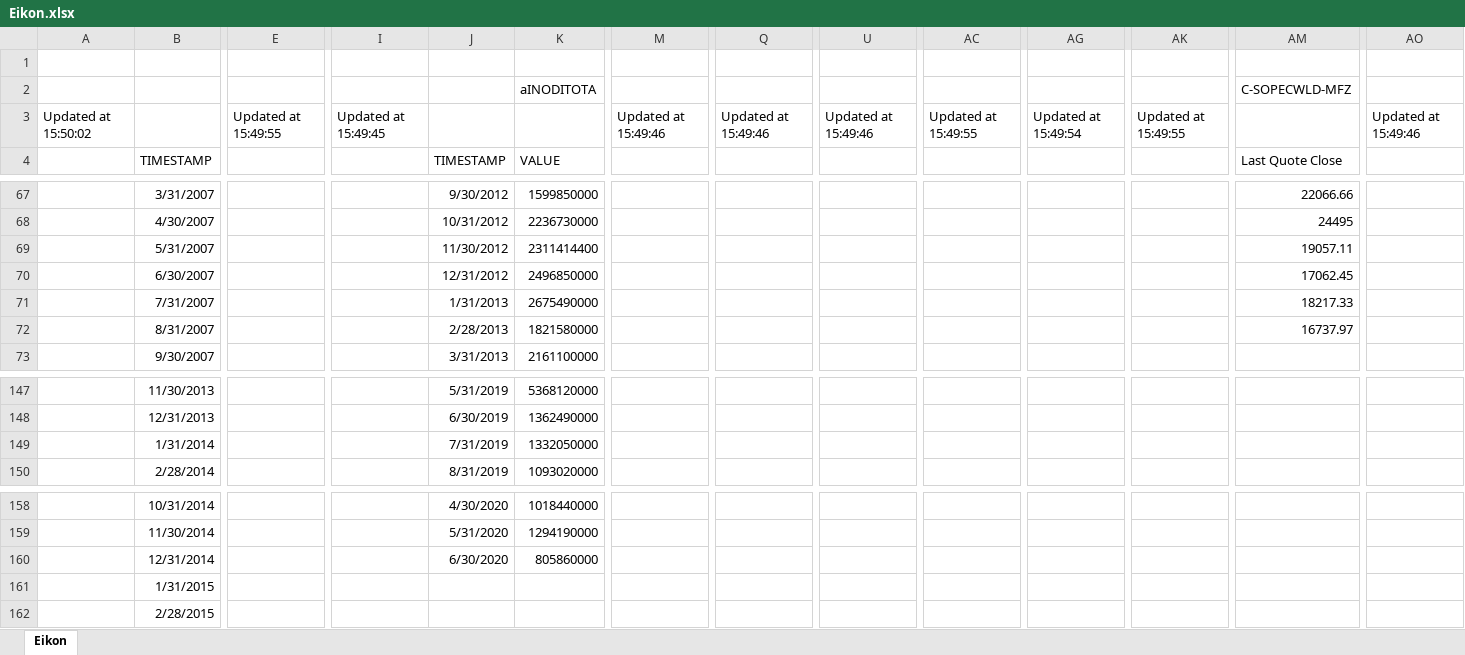
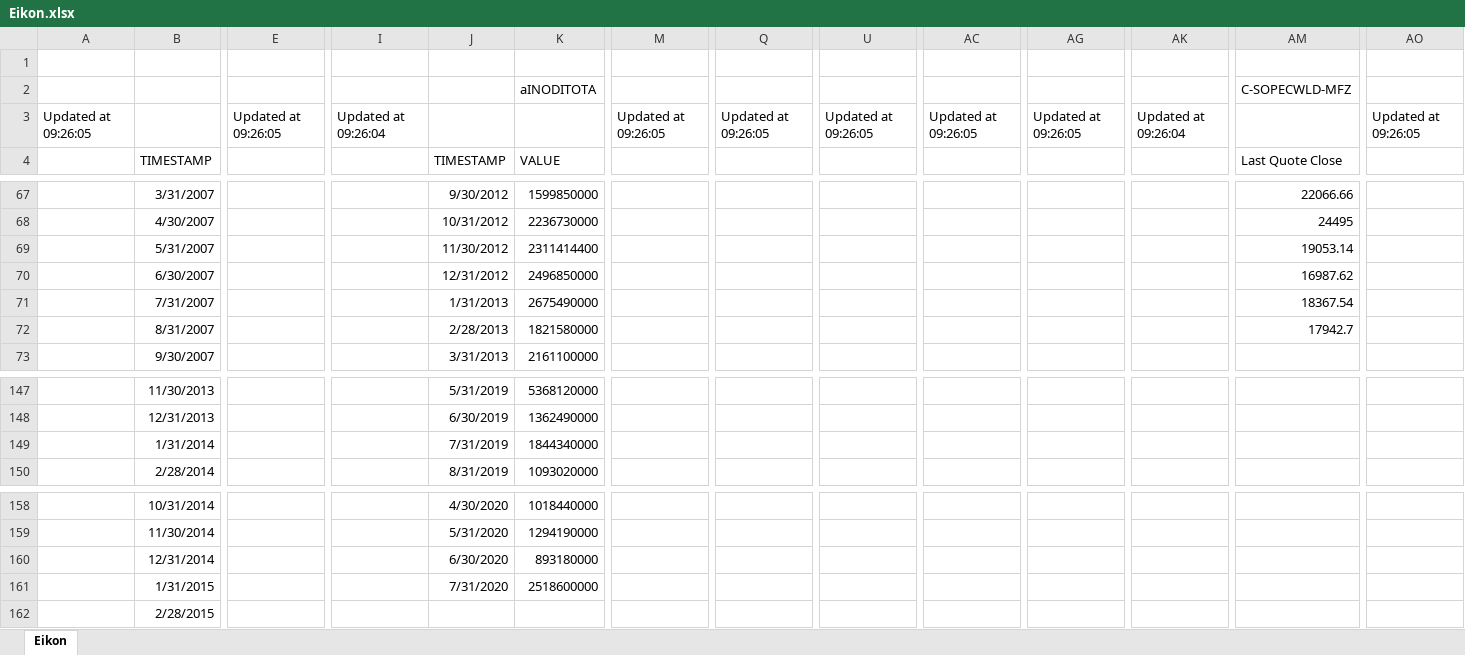
Before and after one commit to dhopp1-UNCTAD/nowcast_data_update, an Excel workbook: helper/Eikon.xlsx, sheet Eikon, drawn as a sheet; only a part is shown, gaps mark what is left out; values as stored, in another font and other column widths than the file's, no borders; removed rows and columns are numbered as before the commit, all else as after; rows hold the shown columns only; the diff covers the shown part only; the diff names each change by its address in the sheet, - before the commit and + after, or states it on an @@ line.

```diff
--- a/helper/Eikon.xlsx (sheet Eikon)
+++ b/helper/Eikon.xlsx (sheet Eikon)
-row 3: Updated at 15:50:02 |  | Updated at 15:49:55 | Updated at 15:49:45 |  |  | Updated at 15:49:46 | Updated at 15:49:46 | Updated at 15:49:46 | Updated at 15:49:55 | Updated at 15:49:54 | Updated at 15:49:55 |  | Updated at 15:49:46
+row 3: Updated at 09:26:05 |  | Updated at 09:26:05 | Updated at 09:26:04 |  |  | Updated at 09:26:05 | Updated at 09:26:05 | Updated at 09:26:05 | Updated at 09:26:05 | Updated at 09:26:05 | Updated at 09:26:04 |  | Updated at 09:26:05
-AM69: 19057.11
+AM69: 19053.14
-AM70: 17062.45
+AM70: 16987.62
-AM71: 18217.33
+AM71: 18367.54
-AM72: 16737.97
+AM72: 17942.7
-K149: 1332050000
+K149: 1844340000
-K160: 805860000
+K160: 893180000
-J161: (empty)
+J161: 7/31/2020
-K161: (empty)
+K161: 2518600000
```
Also changed, not shown: 17 added rows, 17 removed rows and 11 edited cells elsewhere in this sheet, 2 other files.
